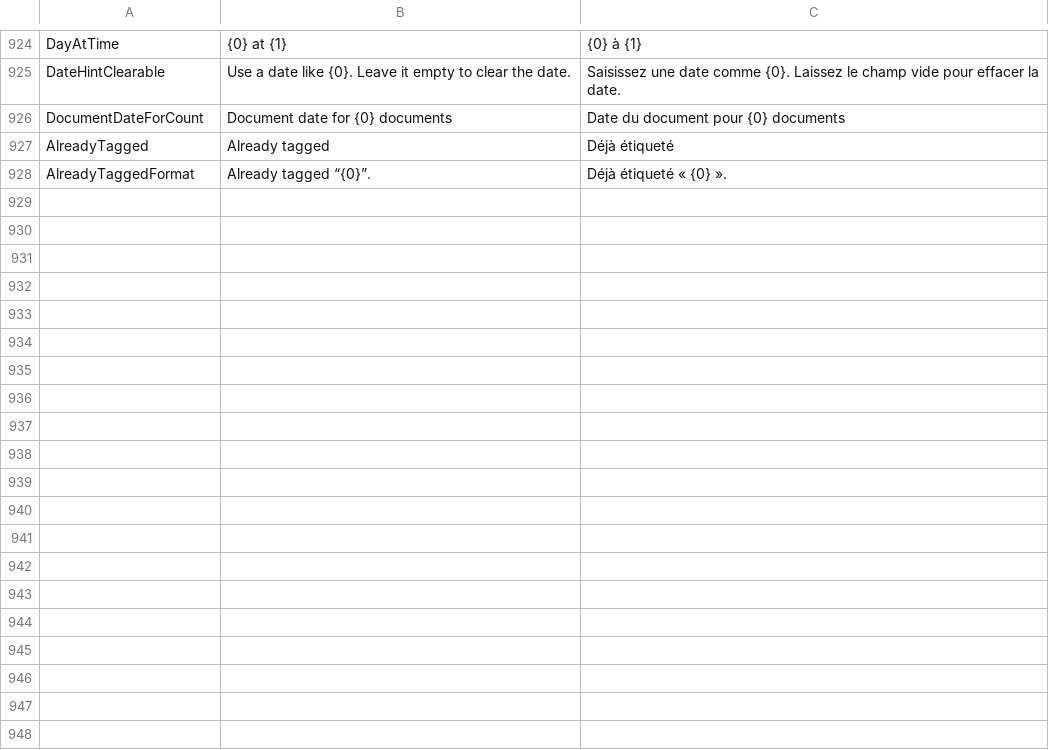
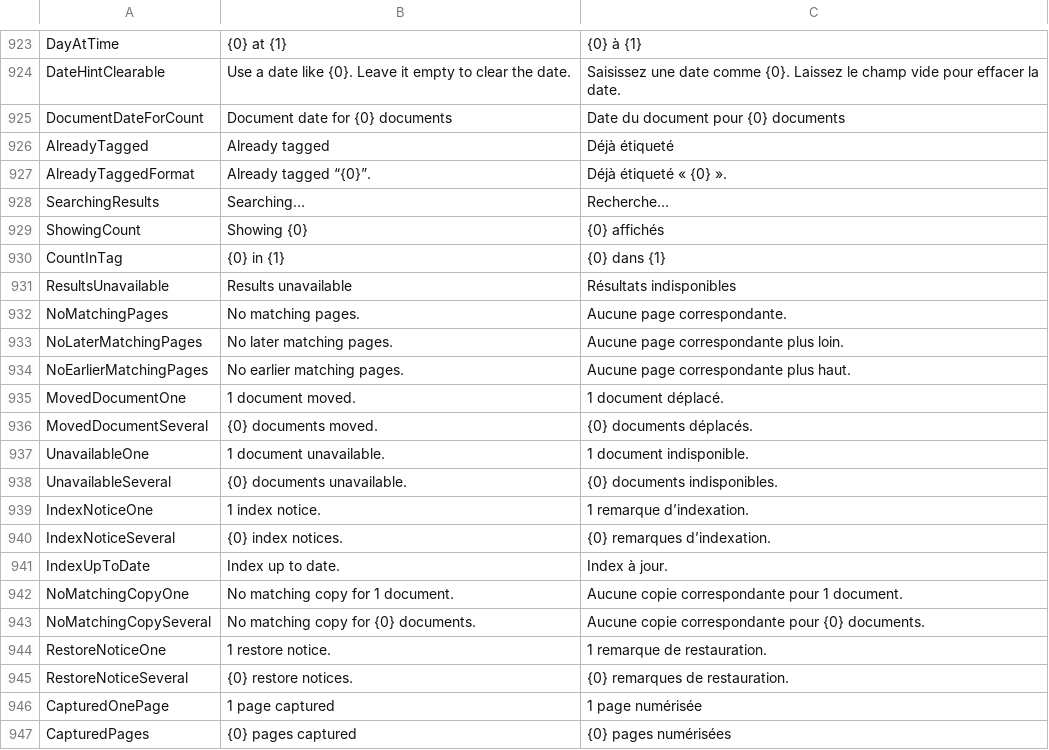
Before and after one commit to itsdanielyc/plico, a TSV file: src/Plico.Desktop/Resources/DesktopText.tsv, drawn as a sheet; only a part is shown, gaps mark what is left out; the diff covers the shown part only.

Commit message:
Write the leftovers in the family voice and every count in the interface's language
- Refresh and folder-restore summaries open on what happened (never on
  '0 documents indexed'), and every sentence in them, like 'Searching…',
  'Showing 50 documents', '… in Tax', 'Results unavailable' and the match
  messages, goes through the catalog, so French reads in French.
- The Inbox keeps its capital: 'Scan to Inbox', 'added to the Inbox'.
- The interrupted scan's title is '2 pages captured', with no full stop.
- Failures read 'Couldn't …', and the integrity report's findings are
  translated.
- A document's date is 'Date set' and 'Date cleared' everywhere, the batch
  action is 'Set date…', and a batch date's toast is 'Date set' over the count.
- A move's toast is 'Moved' over the folder as a path a person reads, and a
  replaced or restored PDF's is 'PDF updated' over the document.
- Filing suggestions apply with 'Apply selected', as local filing does.
- The shortcut sheet names Search once, with '/' or Ctrl F.

```diff
--- a/src/Plico.Desktop/Resources/DesktopText.tsv
+++ b/src/Plico.Desktop/Resources/DesktopText.tsv
@@ -928 +927,21 @@ AlreadyTagged	Already tagged	Déjà étiqueté
 AlreadyTaggedFormat	Already tagged “{0}”.	Déjà étiqueté « {0} ».
+SearchingResults	Searching…	Recherche…
+ShowingCount	Showing {0}	{0} affichés
+CountInTag	{0} in {1}	{0} dans {1}
+ResultsUnavailable	Results unavailable	Résultats indisponibles
+NoMatchingPages	No matching pages.	Aucune page correspondante.
+NoLaterMatchingPages	No later matching pages.	Aucune page correspondante plus loin.
+NoEarlierMatchingPages	No earlier matching pages.	Aucune page correspondante plus haut.
+MovedDocumentOne	1 document moved.	1 document déplacé.
+MovedDocumentSeveral	{0} documents moved.	{0} documents déplacés.
+UnavailableOne	1 document unavailable.	1 document indisponible.
+UnavailableSeveral	{0} documents unavailable.	{0} documents indisponibles.
+IndexNoticeOne	1 index notice.	1 remarque d’indexation.
+IndexNoticeSeveral	{0} index notices.	{0} remarques d’indexation.
+IndexUpToDate	Index up to date.	Index à jour.
+NoMatchingCopyOne	No matching copy for 1 document.	Aucune copie correspondante pour 1 document.
+NoMatchingCopySeveral	No matching copy for {0} documents.	Aucune copie correspondante pour {0} documents.
+RestoreNoticeOne	1 restore notice.	1 remarque de restauration.
+RestoreNoticeSeveral	{0} restore notices.	{0} remarques de restauration.
+CapturedOnePage	1 page captured	1 page numérisée
+CapturedPages	{0} pages captured	{0} pages numérisées
```
Also changed, not shown: 16 added rows, 1 removed row and 17 edited cells elsewhere in this file, 26 other files.
